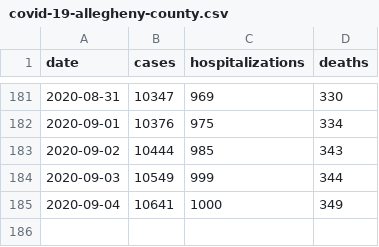
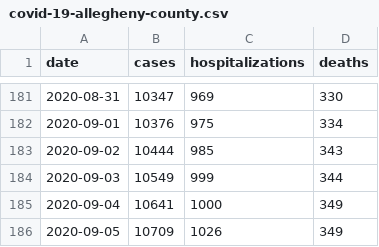
Before and after one commit to FranklinChen/covid-19-allegheny-county, a CSV file: covid-19-allegheny-county.csv, drawn as a sheet; only a part is shown, gaps mark what is left out; the diff names each change by its address in the sheet, - before the commit and + after, or states it on an @@ line.

Commit message:
Daily update.

```diff
--- a/covid-19-allegheny-county.csv
+++ b/covid-19-allegheny-county.csv
+row 186: 2020-09-05 | 10709 | 1026 | 349
```
